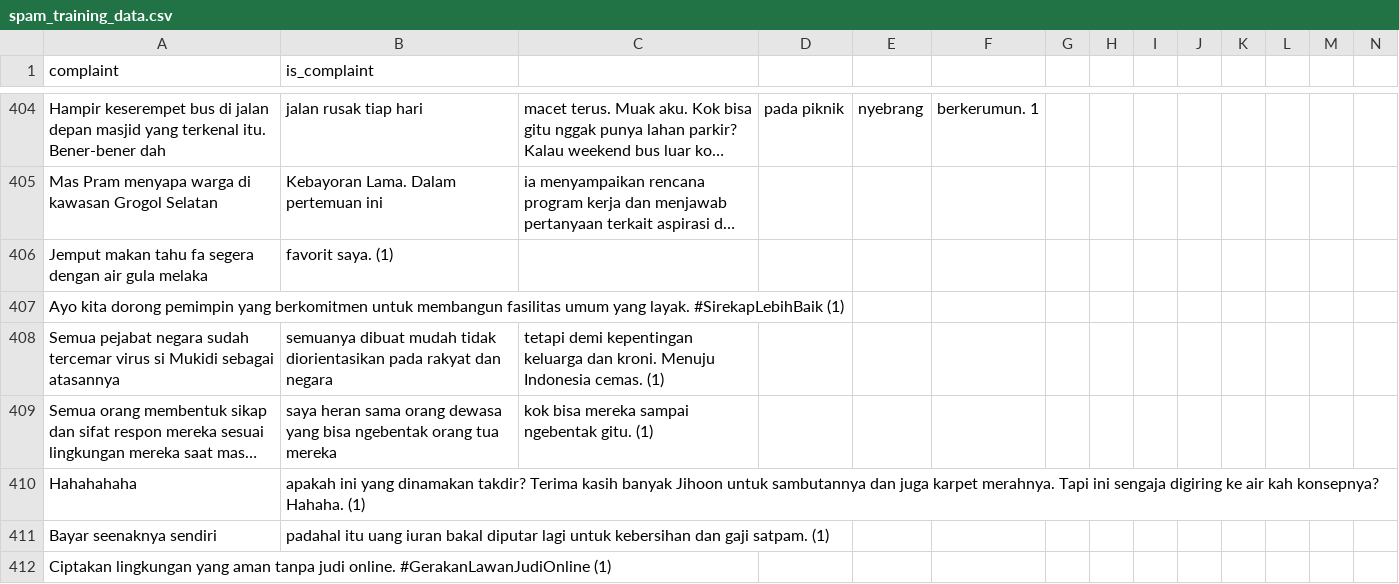
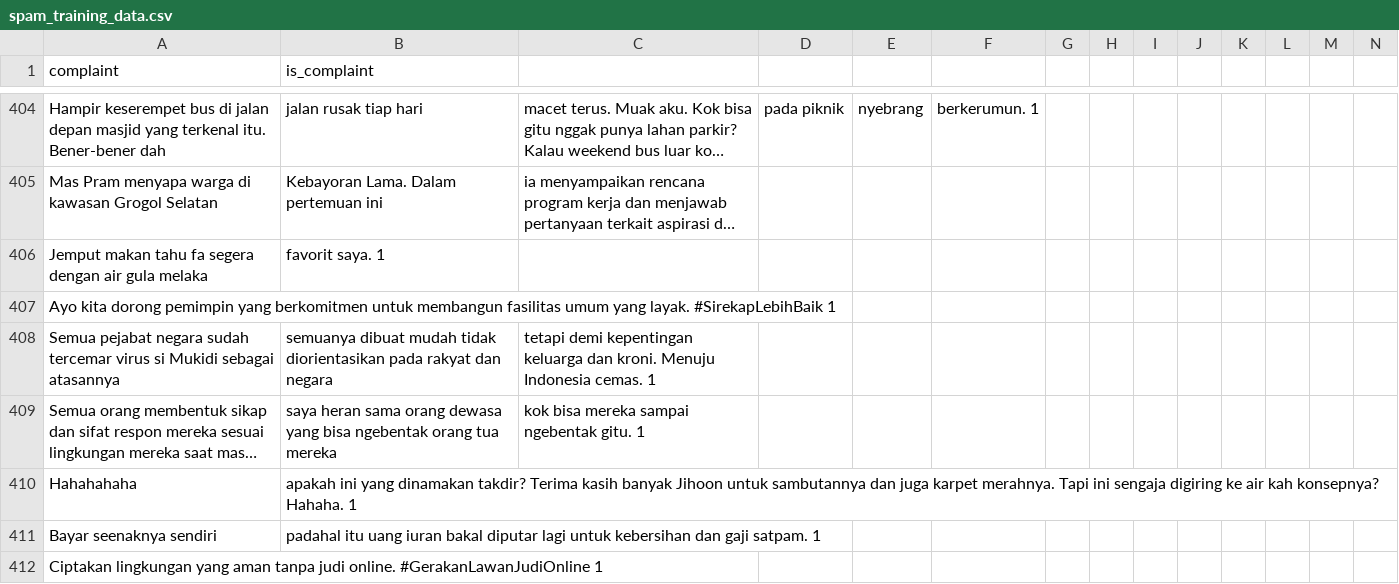
Before and after one commit to Gedor-Team/Gedor, a CSV file: ml/scraper/spam_training_data.csv, drawn as a sheet; only a part is shown, gaps mark what is left out; long unchanged cells end in …; the diff covers the shown part only; the diff names each change by its address in the sheet, - before the commit and + after, or states it on an @@ line.

Commit message:
Update spam_training_data.csv

```diff
--- a/ml/scraper/spam_training_data.csv
+++ b/ml/scraper/spam_training_data.csv
-B406 (is_complaint): favorit saya. (1)
+B406 (is_complaint): favorit saya. 1
-A407 (complaint): …layak. #SirekapLebihBaik (1)
+A407 (complaint): …layak. #SirekapLebihBaik 1
-C408: …Indonesia cemas. (1)
+C408: …Indonesia cemas. 1
-C409: kok bisa mereka sampai ngebentak gitu. (1)
+C409: kok bisa mereka sampai ngebentak gitu. 1
-B410 (is_complaint): …konsepnya? Hahaha. (1)
+B410 (is_complaint): …konsepnya? Hahaha. 1
-B411 (is_complaint): …gaji satpam. (1)
+B411 (is_complaint): …gaji satpam. 1
-A412 (complaint): …online. #GerakanLawanJudiOnline (1)
+A412 (complaint): …online. #GerakanLawanJudiOnline 1
```
Also changed, not shown: 4 removed rows and 82 edited cells elsewhere in this file.
